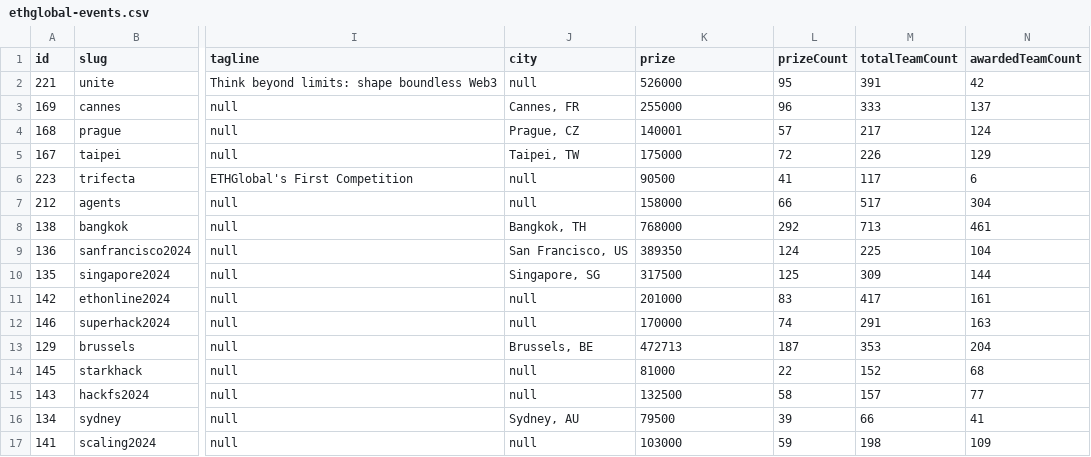
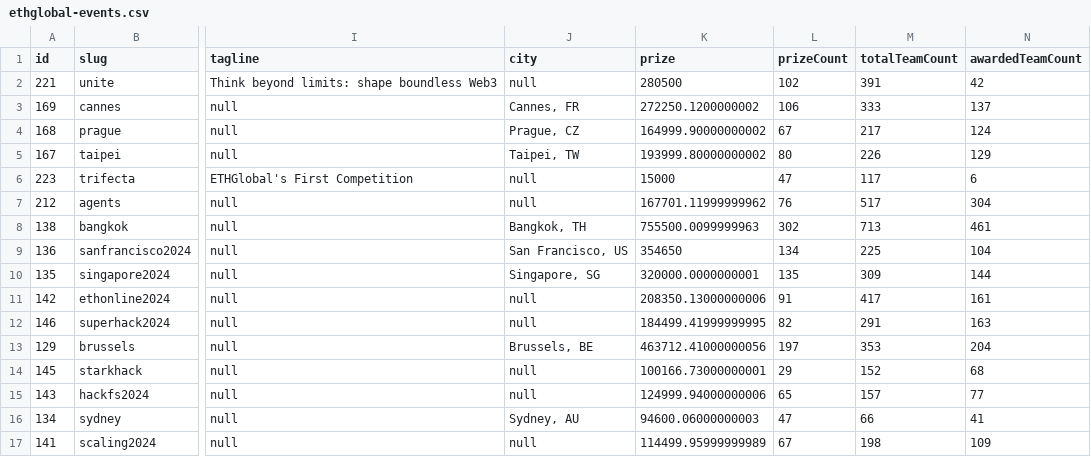
Before and after one commit to y-pakorn/ethglobal-dump, a CSV file: ethglobal-events.csv, drawn as a sheet; only a part is shown, gaps mark what is left out; the diff covers the shown part only; the diff names each change by its address in the sheet, - before the commit and + after, or states it on an @@ line.

Commit message:
fix: correct prize and prize count

```diff
--- a/ethglobal-events.csv
+++ b/ethglobal-events.csv
-K2 (prize): 526000
+K2 (prize): 280500
-L2 (prizeCount): 95
+L2 (prizeCount): 102
-K3 (prize): 255000
+K3 (prize): 272250.1200000002
-L3 (prizeCount): 96
+L3 (prizeCount): 106
-K4 (prize): 140001
+K4 (prize): 164999.90000000002
-L4 (prizeCount): 57
+L4 (prizeCount): 67
-K5 (prize): 175000
+K5 (prize): 193999.80000000002
-L5 (prizeCount): 72
+L5 (prizeCount): 80
-K6 (prize): 90500
+K6 (prize): 15000
-L6 (prizeCount): 41
+L6 (prizeCount): 47
-K7 (prize): 158000
+K7 (prize): 167701.11999999962
-L7 (prizeCount): 66
+L7 (prizeCount): 76
-K8 (prize): 768000
+K8 (prize): 755500.0099999963
-L8 (prizeCount): 292
+L8 (prizeCount): 302
-K9 (prize): 389350
+K9 (prize): 354650
-L9 (prizeCount): 124
+L9 (prizeCount): 134
-K10 (prize): 317500
+K10 (prize): 320000.0000000001
-L10 (prizeCount): 125
+L10 (prizeCount): 135
-K11 (prize): 201000
+K11 (prize): 208350.13000000006
-L11 (prizeCount): 83
+L11 (prizeCount): 91
-K12 (prize): 170000
+K12 (prize): 184499.41999999995
-L12 (prizeCount): 74
+L12 (prizeCount): 82
-K13 (prize): 472713
+K13 (prize): 463712.41000000056
-L13 (prizeCount): 187
+L13 (prizeCount): 197
-K14 (prize): 81000
+K14 (prize): 100166.73000000001
-L14 (prizeCount): 22
+L14 (prizeCount): 29
-K15 (prize): 132500
+K15 (prize): 124999.94000000006
-L15 (prizeCount): 58
+L15 (prizeCount): 65
-K16 (prize): 79500
+K16 (prize): 94600.06000000003
-L16 (prizeCount): 39
+L16 (prizeCount): 47
-K17 (prize): 103000
+K17 (prize): 114499.95999999989
-L17 (prizeCount): 59
+L17 (prizeCount): 67
```
Also changed, not shown: 71 edited cells elsewhere in this file.
